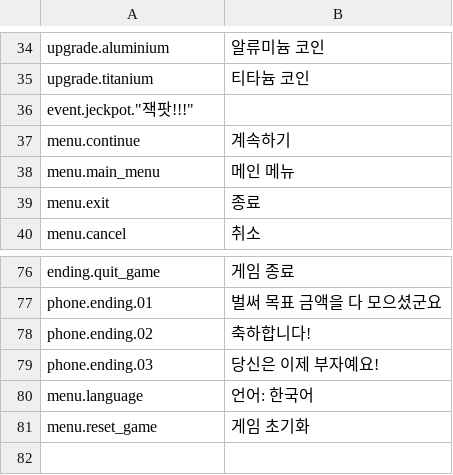
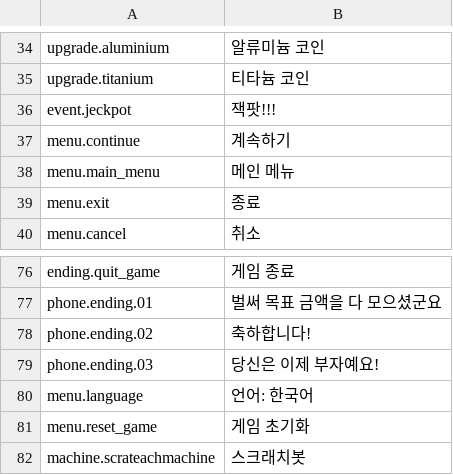
Before and after one commit to YunbinGil/NCG-Scratchy, a CSV file: Assets/Localization/Resources/Localization/StringTable.ko.csv, drawn as a sheet; only a part is shown, gaps mark what is left out; removed rows and columns are numbered as before the commit, all else as after; the diff names each change by its address in the sheet, - before the commit and + after, or states it on an @@ line.

```diff
--- a/Assets/Localization/Resources/Localization/StringTable.ko.csv
+++ b/Assets/Localization/Resources/Localization/StringTable.ko.csv
-row 36: event.jeckpot."잭팟!!!"
+row 36: event.jeckpot | 잭팟!!!
+row 82: machine.scrateachmachine | 스크래치봇
```
Also changed, not shown: Assets/Localization/Resources/Localization/StringTable.en.csv, 1 other file.
